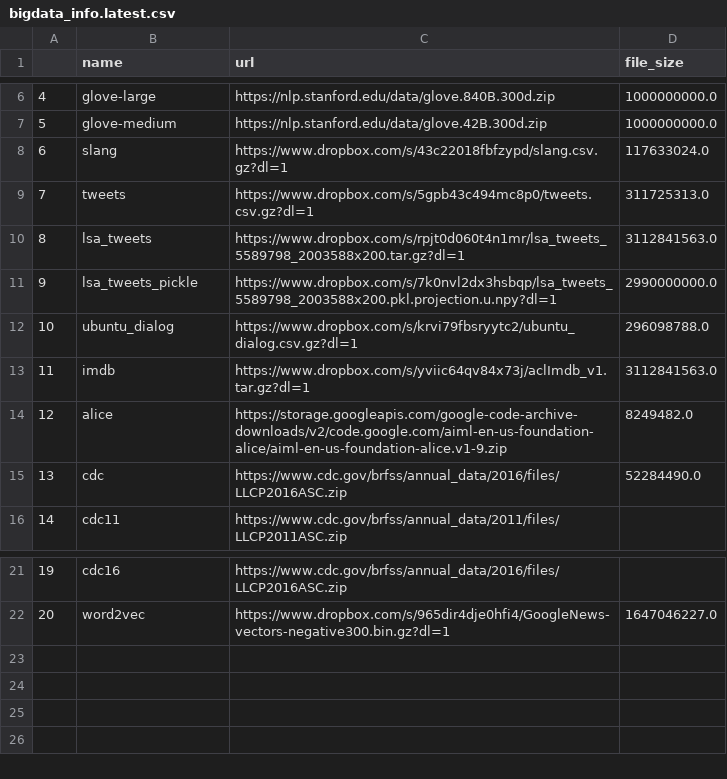
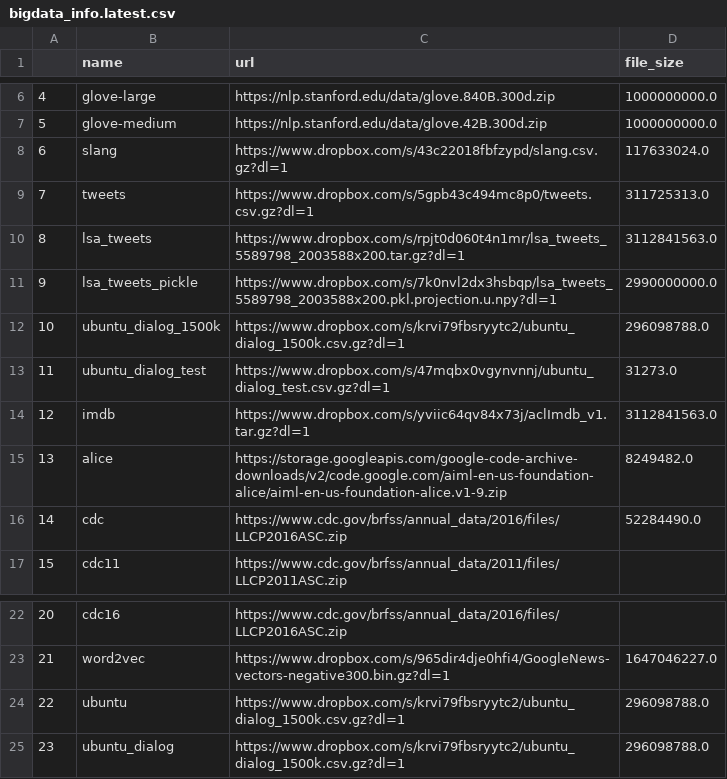
Before and after one commit to totalgood/nlpia, a CSV file: src/nlpia/data/bigdata_info.latest.csv, drawn as a sheet; only a part is shown, gaps mark what is left out; addresses are those after the commit; the diff names each change by its address in the sheet, - before the commit and + after, or states it on an @@ line.

Commit message:
fix ubuntu get_data and add unittest

```diff
--- a/src/nlpia/data/bigdata_info.latest.csv
+++ b/src/nlpia/data/bigdata_info.latest.csv
-B12 (name): ubuntu_dialog
+B12 (name): ubuntu_dialog_1500k
-C12 (url): https://www.dropbox.com/s/krvi79fbsryytc2/ubuntu_dialog.csv.gz?dl=1
+C12 (url): https://www.dropbox.com/s/krvi79fbsryytc2/ubuntu_dialog_1500k.csv.gz?dl=1
+row 13: 11 | ubuntu_dialog_test | https://www.dropbox.com/s/47mqbx0vgynvnnj/ubuntu_dialog_test.csv.gz?dl=1 | 31273.0
@@ column A renumbered between rows 14 and 23 @@
+row 24: 22 | ubuntu | https://www.dropbox.com/s/krvi79fbsryytc2/ubuntu_dialog_1500k.csv.gz?dl=1 | 296098788.0
+row 25: 23 | ubuntu_dialog | https://www.dropbox.com/s/krvi79fbsryytc2/ubuntu_dialog_1500k.csv.gz?dl=1 | 296098788.0
```
Also changed, not shown: 2 other files.
